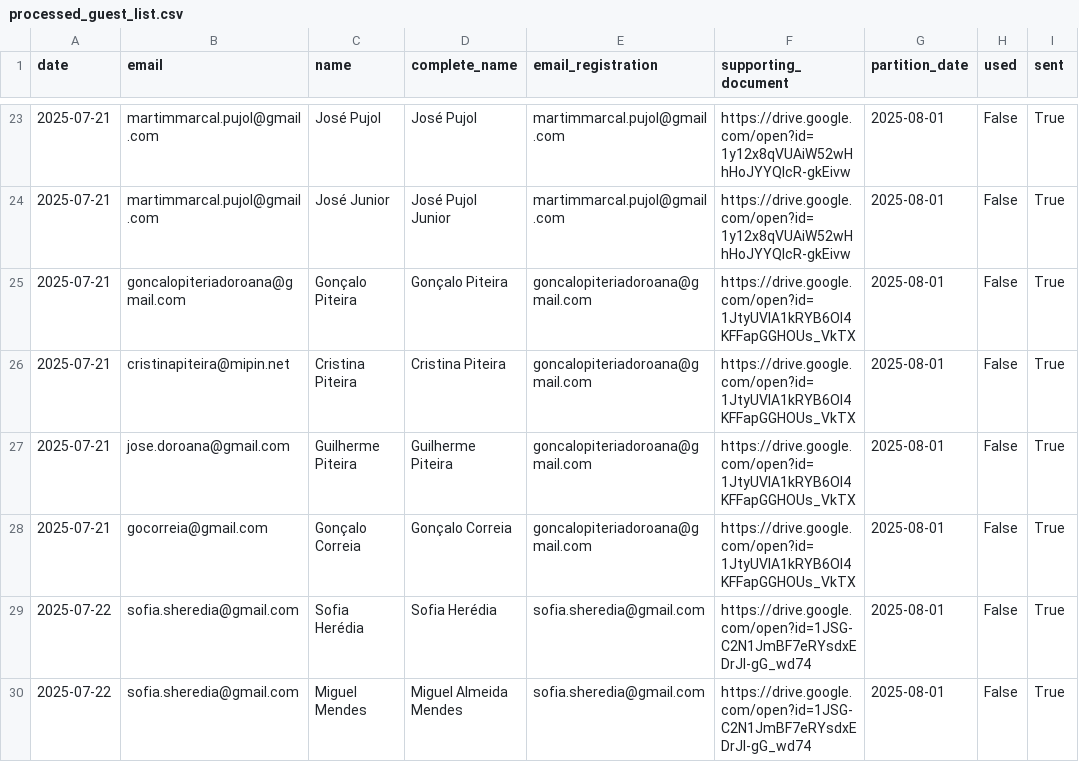
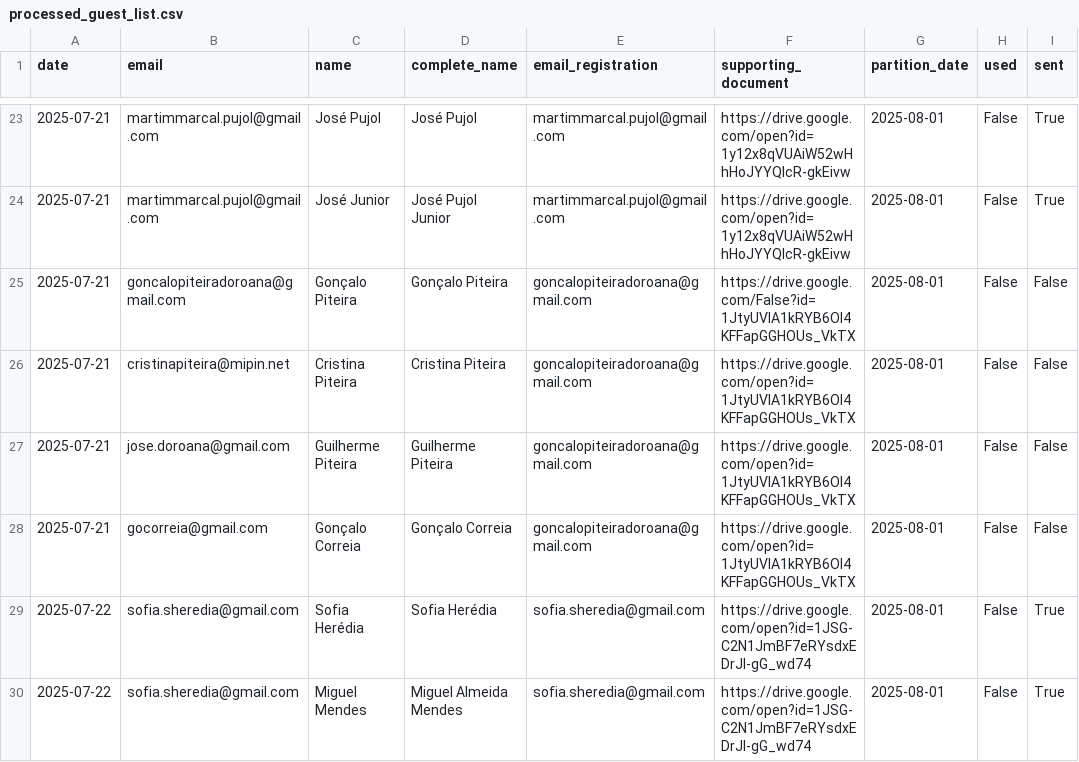
Before and after one commit to geracaoarrabida/geracaoaarrabida, a CSV file: data/processed_guest_list.csv, drawn as a sheet; only a part is shown, gaps mark what is left out; the diff names each change by its address in the sheet, - before the commit and + after, or states it on an @@ line.

Commit message:
sdafd

```diff
--- a/data/processed_guest_list.csv
+++ b/data/processed_guest_list.csv
-B25 (email): goncalopiteriadoroana@gmail.com
+B25 (email): goncalopiteiradoroana@gmail.com
-E25:E28 (email_registration): goncalopiteriadoroana@gmail.com
+E25:E28 (email_registration): goncalopiteiradoroana@gmail.com
-F25 (supporting_document): https://drive.google.com/open?id=1JtyUVIA1kRYB6OI4KFFapGGHOUs_VkTX
+F25 (supporting_document): https://drive.google.com/False?id=1JtyUVIA1kRYB6OI4KFFapGGHOUs_VkTX
-I25:I28 (sent): True
+I25:I28 (sent): False
```
